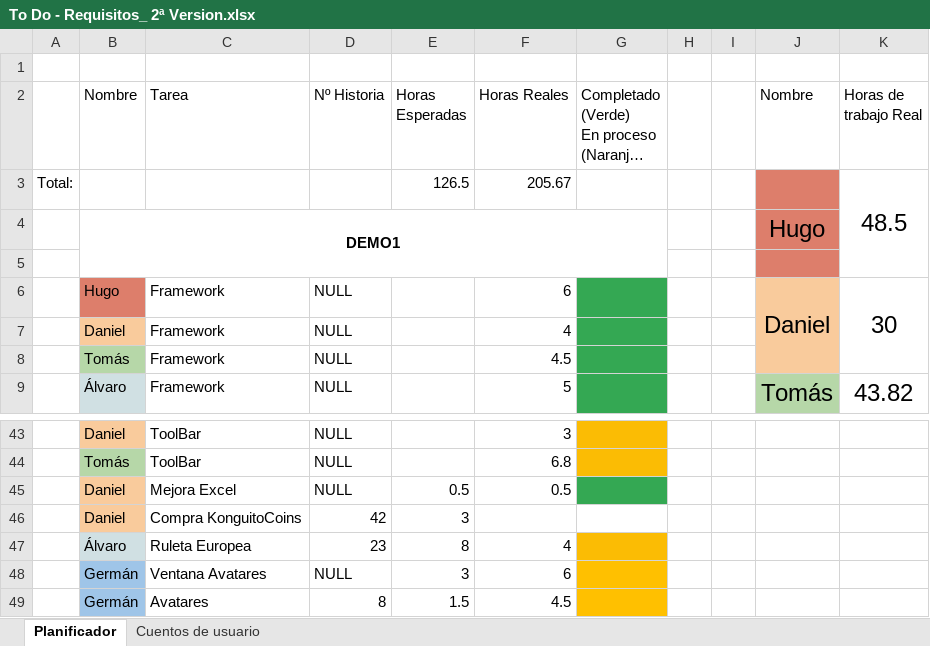
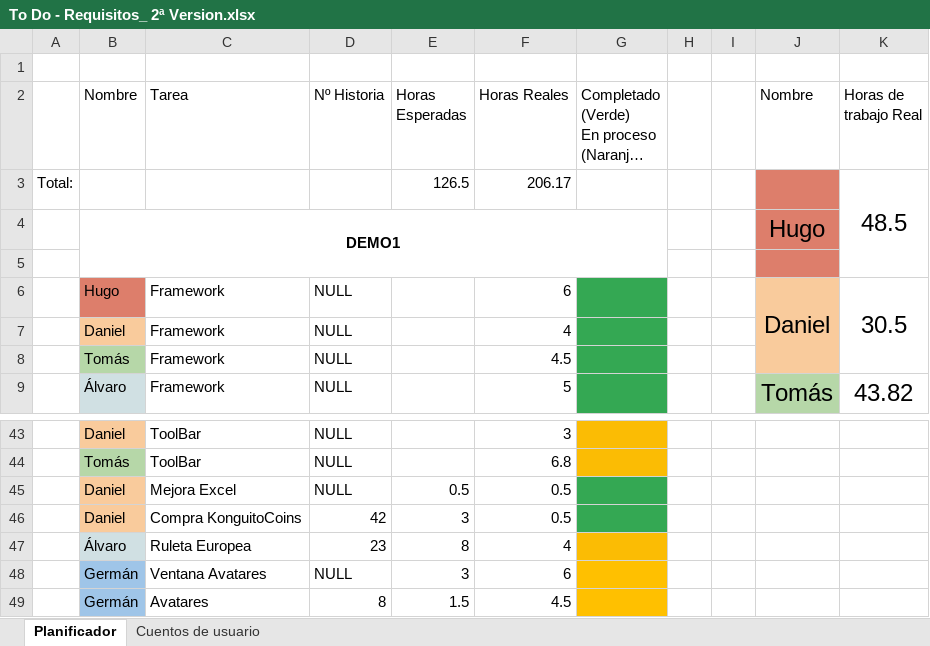
Before and after one commit to DonJuanFederico/Konguitos_Casino, an Excel workbook: Documentación/To Do - Requisitos_ 2ª Version.xlsx, sheet Planificador, drawn as a sheet; only a part is shown, gaps mark what is left out; long unchanged cells end in …; values as stored, in another font and other column widths than the file's, no borders; charts and pictures not drawn; the diff names each change by its address in the sheet, - before the commit and + after, or states it on an @@ line.

Commit message:
Mejora visual de Compra monedas y excel horas

```diff
--- a/Documentación/To Do - Requisitos_ 2ª Version.xlsx (sheet Planificador)
+++ b/Documentación/To Do - Requisitos_ 2ª Version.xlsx (sheet Planificador)
-F3 (Horas Reales): 205.67
+F3 (Horas Reales): 206.17
-K6 (Horas de trabajo Real): 30
+K6 (Horas de trabajo Real): 30.5
-F46 (Horas Reales): (empty)
+F46 (Horas Reales): 0.5
-G46 fill: none
+G46 fill: #34A853
```
Also changed, not shown: sheet Cuentos de usuario, charts or pictures, 2 other files.
